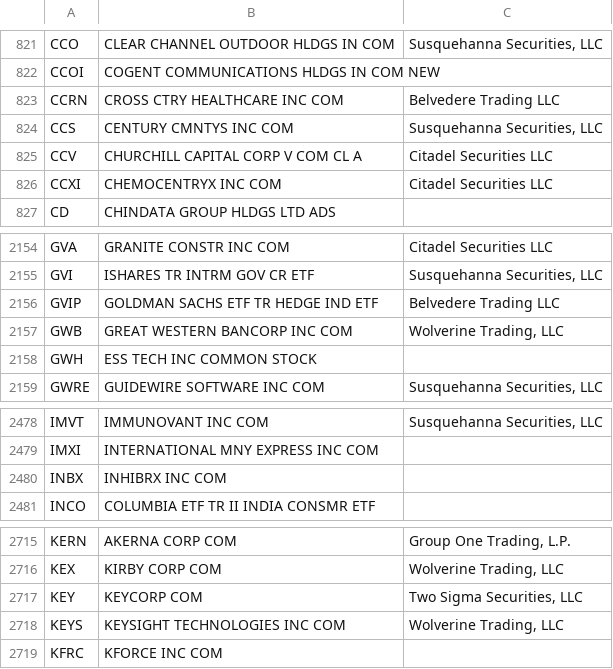
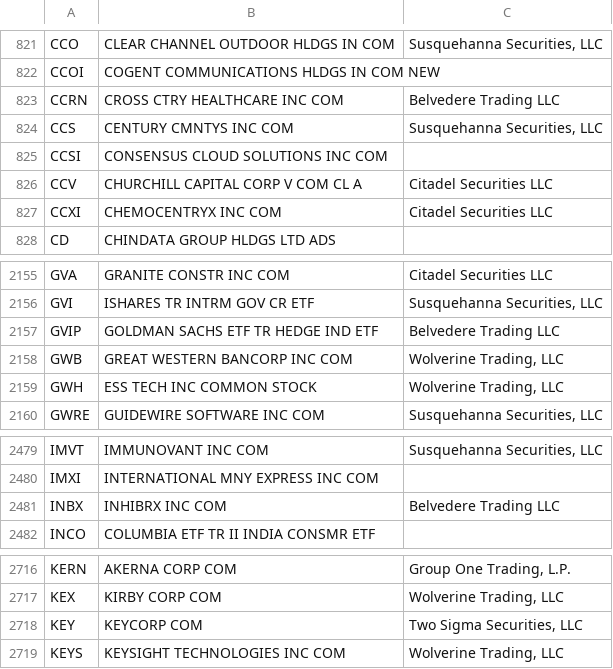
Before and after one commit to haoenhui/usa-optionable-stocks, a CSV file: options-00000.csv, drawn as a sheet; only a part is shown, gaps mark what is left out.

```diff
--- a/options-00000.csv
+++ b/options-00000.csv
@@ -824,2 +824,3 @@ CCRN,CROSS CTRY HEALTHCARE INC COM,Belvedere Trading LLC
 CCS,CENTURY CMNTYS INC COM,"Susquehanna Securities, LLC"
+CCSI,CONSENSUS CLOUD SOLUTIONS INC COM,
 CCV,CHURCHILL CAPITAL CORP V COM CL A,Citadel Securities LLC
@@ -2157,3 +2158,3 @@ GVIP,GOLDMAN SACHS ETF TR HEDGE IND ETF,Belvedere Trading LLC
 GWB,GREAT WESTERN BANCORP INC COM,"Wolverine Trading, LLC"
-GWH,ESS TECH INC COMMON STOCK,
+GWH,ESS TECH INC COMMON STOCK,"Wolverine Trading, LLC"
 GWRE,GUIDEWIRE SOFTWARE INC COM,"Susquehanna Securities, LLC"
@@ -2479,3 +2480,3 @@ IMVT,IMMUNOVANT INC COM,"Susquehanna Securities, LLC"
 IMXI,INTERNATIONAL MNY EXPRESS INC COM,
-INBX,INHIBRX INC COM,
+INBX,INHIBRX INC COM,Belvedere Trading LLC
 INCO,COLUMBIA ETF TR II INDIA CONSMR ETF,
@@ -2718,2 +2719 @@ KEY,KEYCORP COM,"Two Sigma Securities, LLC"
 KEYS,KEYSIGHT TECHNOLOGIES INC COM,"Wolverine Trading, LLC"
-KFRC,KFORCE INC COM,
```
Also changed, not shown: options-02000.csv.
